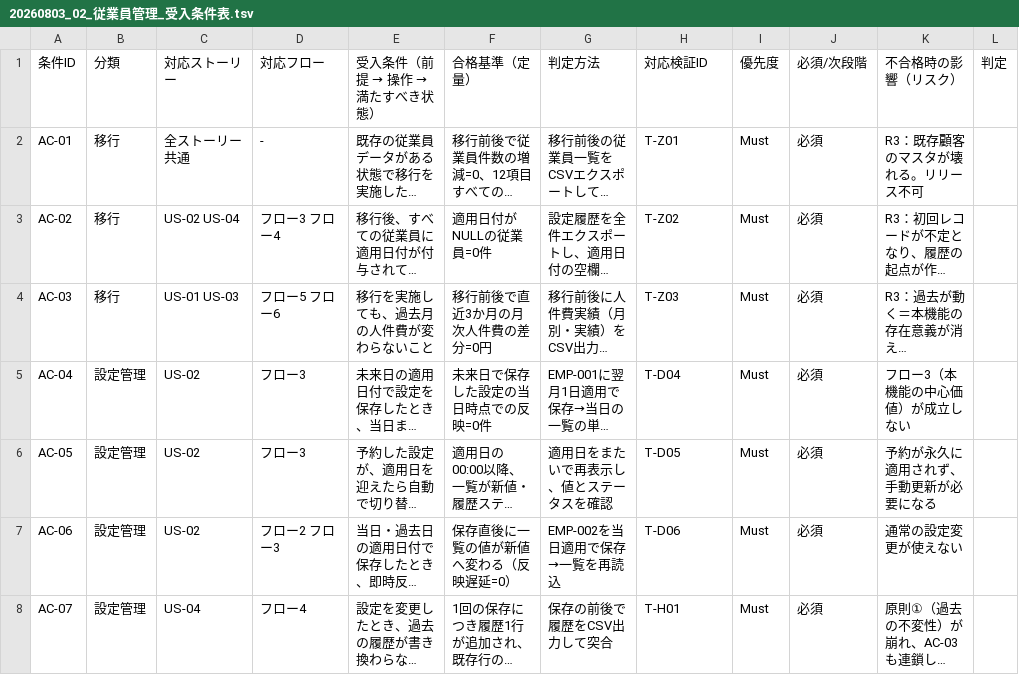
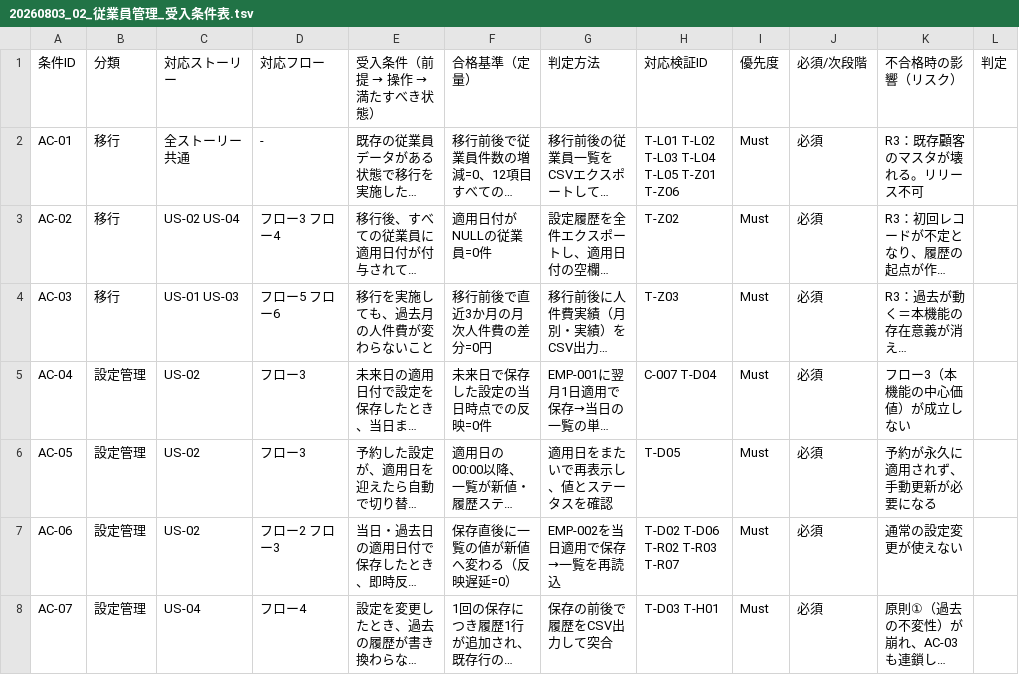
Before and after one commit to suguru789987/rakmy-employee-mgmt-spec, a TSV file: 20260803_02_従業員管理_受入条件表.tsv, drawn as a sheet; only a part is shown; long unchanged cells end in …; the diff covers the shown part only; the diff names each change by its address in the sheet, - before the commit and + after, or states it on an @@ line.

```diff
--- a/20260803_02_従業員管理_受入条件表.tsv
+++ b/20260803_02_従業員管理_受入条件表.tsv
-H2: T-Z01
+H2: T-L01 T-L02 T-L03 T-L04 T-L05 T-Z01 T-Z06
-H5: T-D04
+H5: C-007 T-D04
-H7: T-D06
+H7: T-D02 T-D06 T-R02 T-R03 T-R07
-H8: T-H01
+H8: T-D03 T-H01
```
Also changed, not shown: 7 added rows and 12 edited cells elsewhere in this file, 6 other files.
